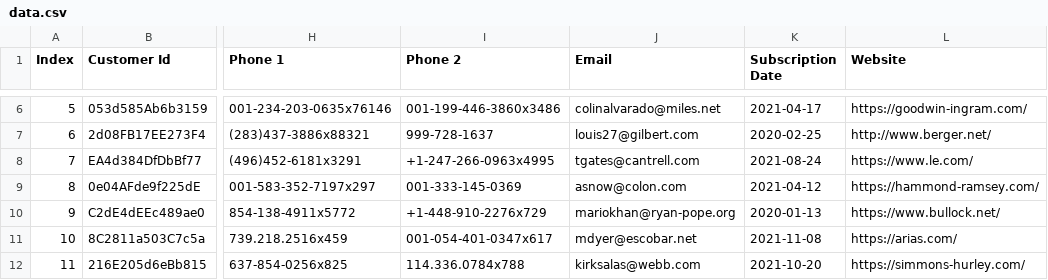
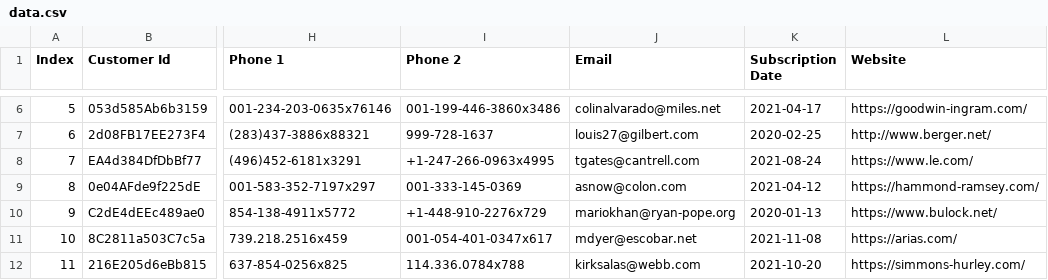
Before and after one commit to btworeo/jarvis, a CSV file: data.csv, drawn as a sheet; only a part is shown, gaps mark what is left out; the diff names each change by its address in the sheet, - before the commit and + after, or states it on an @@ line.

```diff
--- a/data.csv
+++ b/data.csv
-L10 (Website): https://www.bullock.net/
+L10 (Website): https://www.bulock.net/
```
Also changed, not shown: 25 other files.
